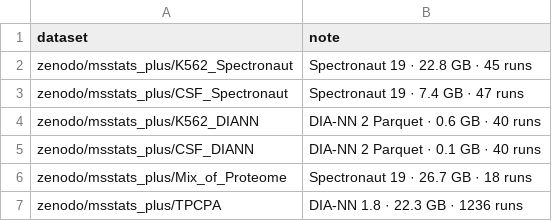
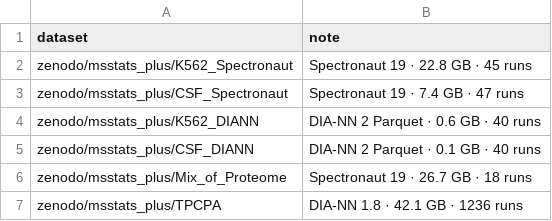
Before and after one commit to anndata-omics-bridge/abp_studio, a CSV file: corpuses/msstats_plus.csv, drawn as a sheet.

Commit message:
corpus: TPCPA is PRIDE's native DIA-NN 1.8 report, 42 GB and 65 M rows

```diff
--- a/corpuses/msstats_plus.csv
+++ b/corpuses/msstats_plus.csv
@@ -6,2 +6,2 @@ zenodo/msstats_plus/CSF_DIANN,DIA-NN 2 Parquet · 0.1 GB · 40 runs
 zenodo/msstats_plus/Mix_of_Proteome,Spectronaut 19 · 26.7 GB · 18 runs
-zenodo/msstats_plus/TPCPA,DIA-NN 1.8 · 22.3 GB · 1236 runs
+zenodo/msstats_plus/TPCPA,DIA-NN 1.8 · 42.1 GB · 1236 runs
```
Also changed, not shown: 4 other files.
